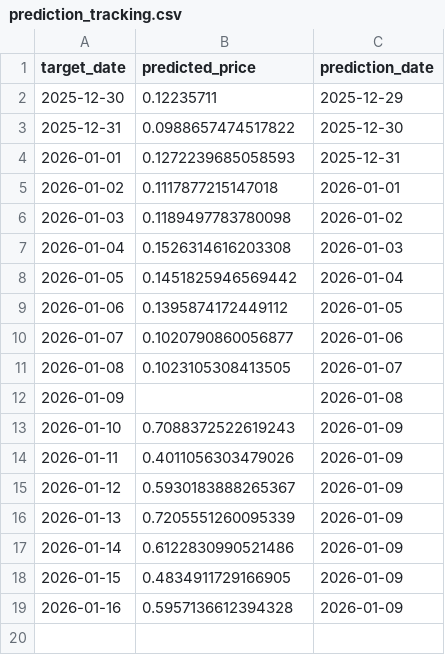
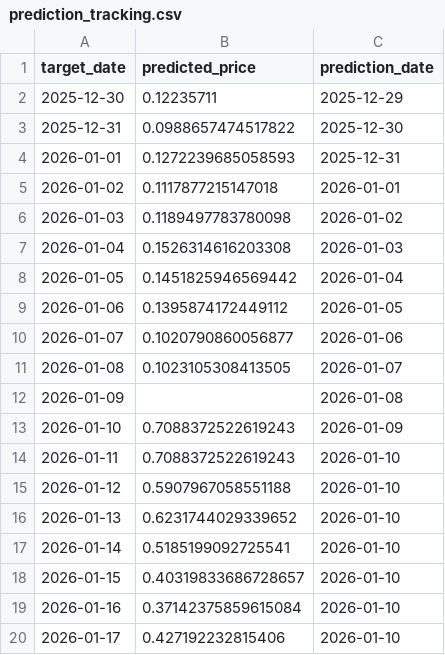
Before and after one commit to maxdougly/ID2223_project, a CSV file: outputs/prediction_tracking.csv, drawn as a sheet.

```diff
--- a/outputs/prediction_tracking.csv
+++ b/outputs/prediction_tracking.csv
@@ -13,7 +13,8 @@ target_date,predicted_price,prediction_date
 2026-01-10,0.7088372522619243,2026-01-09
-2026-01-11,0.4011056303479026,2026-01-09
-2026-01-12,0.5930183888265367,2026-01-09
-2026-01-13,0.7205551260095339,2026-01-09
-2026-01-14,0.6122830990521486,2026-01-09
-2026-01-15,0.4834911729166905,2026-01-09
-2026-01-16,0.5957136612394328,2026-01-09
+2026-01-11,0.7088372522619243,2026-01-10
+2026-01-12,0.5907967058551188,2026-01-10
+2026-01-13,0.6231744029339652,2026-01-10
+2026-01-14,0.5185199092725541,2026-01-10
+2026-01-15,0.40319833686728657,2026-01-10
+2026-01-16,0.37142375859615084,2026-01-10
+2026-01-17,0.427192232815406,2026-01-10
```
Also changed, not shown: 3 other files.
